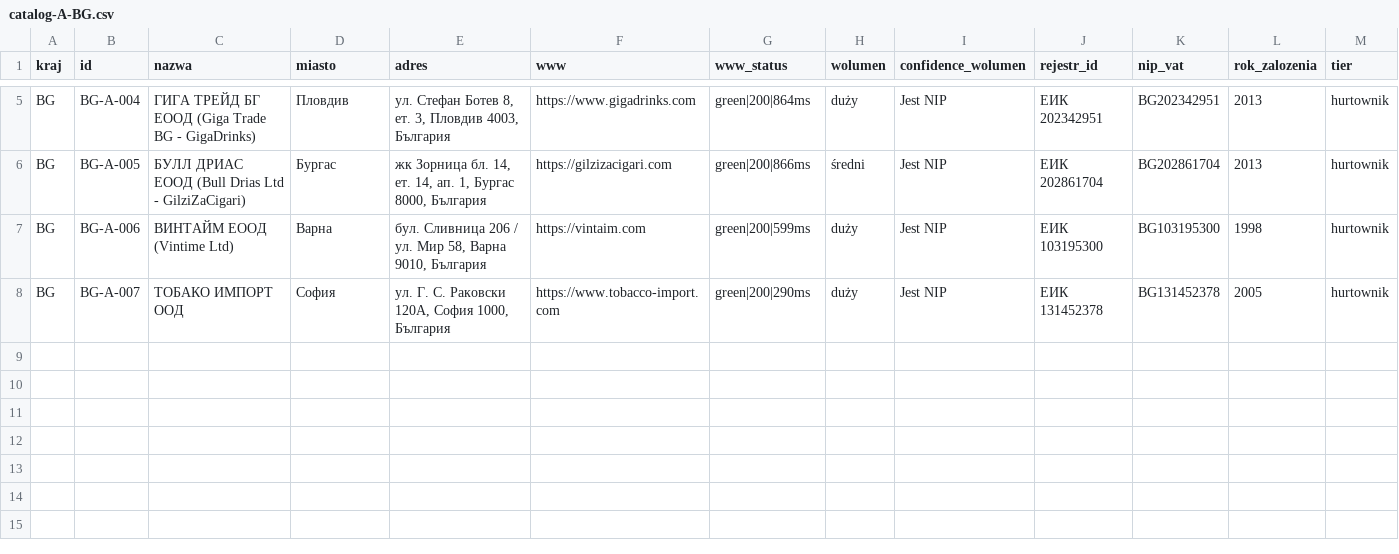
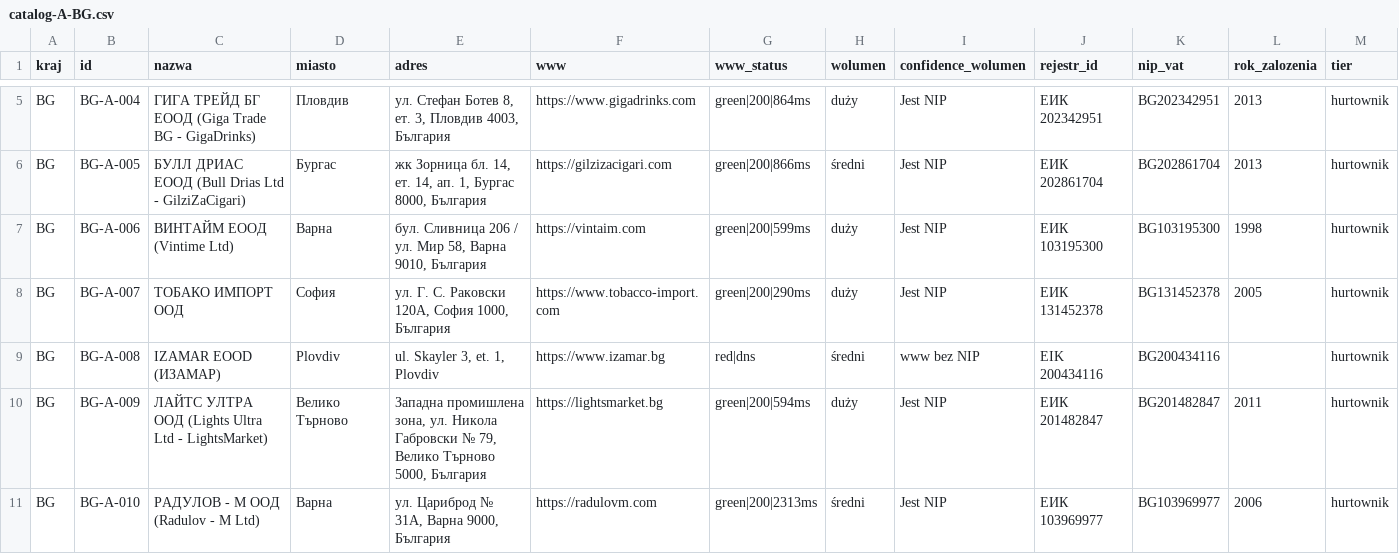
Before and after one commit to ng-net/billszuka, a CSV file: data/Bułgaria/catalog-A-BG.csv, drawn as a sheet; only a part is shown, gaps mark what is left out; rows hold the shown columns only; the diff names each change by its address in the sheet, - before the commit and + after, or states it on an @@ line.

```diff
--- a/data/Bułgaria/catalog-A-BG.csv
+++ b/data/Bułgaria/catalog-A-BG.csv
+row 9: BG | BG-A-008 | IZAMAR EOOD (ИЗАМАР) | Plovdiv | ul. Skayler 3, et. 1, Plovdiv | https://www.izamar.bg | red|dns | średni | www bez NIP | EIK 200434116 | BG200434116 |  | hurtownik
+row 10: BG | BG-A-009 | ЛАЙТС УЛТРА ООД (Lights Ultra Ltd - LightsMarket) | Велико Търново | Западна промишлена зона, ул. Никола Габровски № 79, Велико Търново 5000, България | https://lightsmarket.bg | green|200|594ms | duży | Jest NIP | ЕИК 201482847 | BG201482847 | 2011 | hurtownik
+row 11: BG | BG-A-010 | РАДУЛОВ - М ООД (Radulov - M Ltd) | Варна | ул. Цариброд № 31А, Варна 9000, България | https://radulovm.com | green|200|2313ms | średni | Jest NIP | ЕИК 103969977 | BG103969977 | 2006 | hurtownik
```
Also changed, not shown: data/Czechy/catalog-A-CZ.csv, data/Francja/catalog-A-FR.csv, 35 other files.
